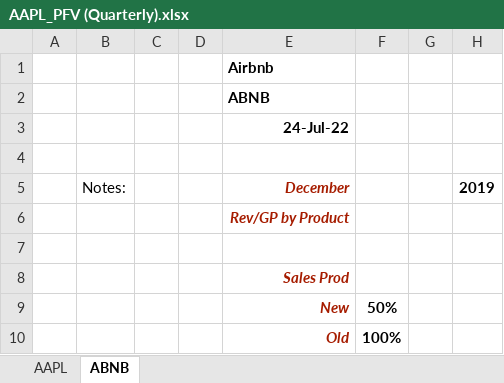
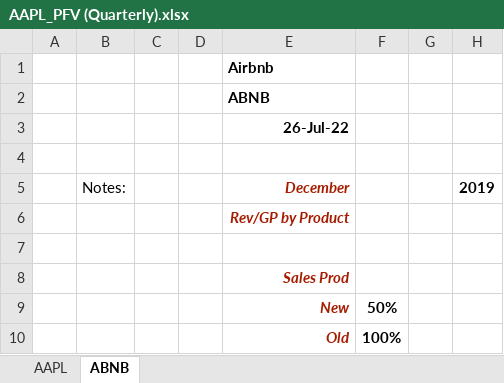
Before and after one commit to akyeananayawn/PFV-DCF-Valuations, an Excel workbook: AAPL/AAPL_PFV (Quarterly).xlsx, sheet ABNB, drawn as a sheet; only a part is shown; values as stored, in another font and other column widths than the file's, no borders; the diff names each change by its address in the sheet, - before the commit and + after, or states it on an @@ line.

```diff
--- a/AAPL/AAPL_PFV (Quarterly).xlsx (sheet ABNB)
+++ b/AAPL/AAPL_PFV (Quarterly).xlsx (sheet ABNB)
-E3: 24-Jul-22
+E3: 26-Jul-22
```
Also changed, not shown: sheet AAPL, formulas that keep their value, hidden cells, charts or pictures, 1 other file.
